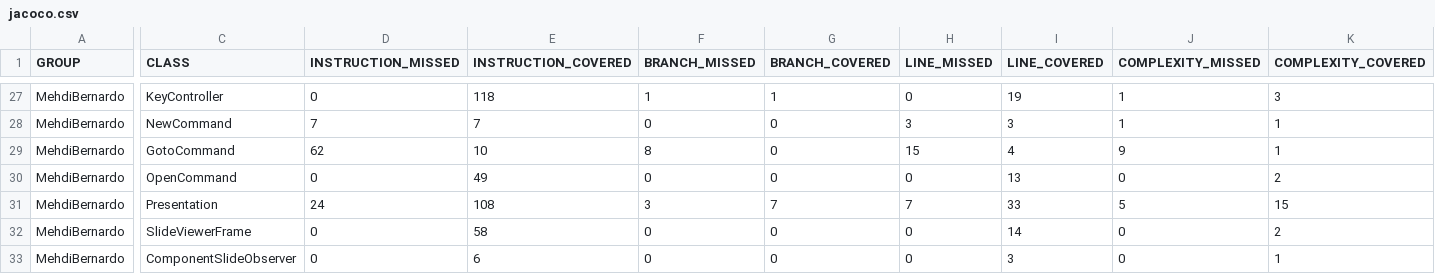
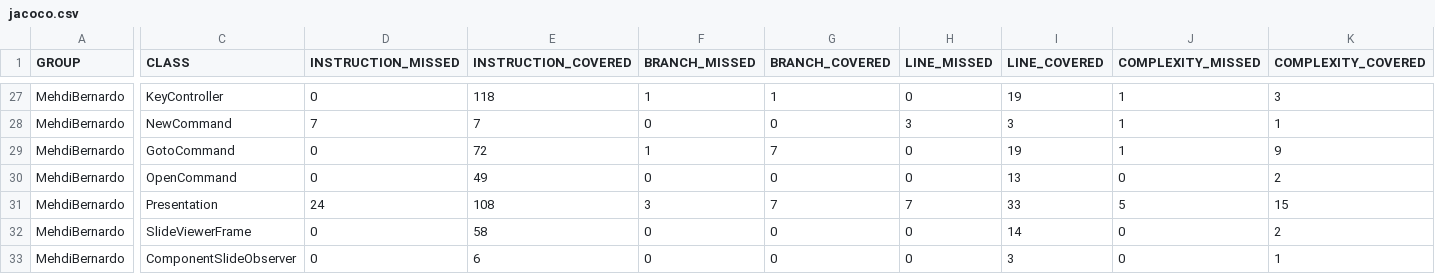
Before and after one commit to AlvesBernardo/jabberPointerAssigment, a CSV file: target/site/jacoco/jacoco.csv, drawn as a sheet; only a part is shown, gaps mark what is left out; the diff covers the shown part only; the diff names each change by its address in the sheet, - before the commit and + after, or states it on an @@ line.

```diff
--- a/target/site/jacoco/jacoco.csv
+++ b/target/site/jacoco/jacoco.csv
-D29 (INSTRUCTION_MISSED): 62
+D29 (INSTRUCTION_MISSED): 0
-E29 (INSTRUCTION_COVERED): 10
+E29 (INSTRUCTION_COVERED): 72
-F29 (BRANCH_MISSED): 8
+F29 (BRANCH_MISSED): 1
-G29 (BRANCH_COVERED): 0
+G29 (BRANCH_COVERED): 7
-H29 (LINE_MISSED): 15
+H29 (LINE_MISSED): 0
-I29 (LINE_COVERED): 4
+I29 (LINE_COVERED): 19
-J29 (COMPLEXITY_MISSED): 9
+J29 (COMPLEXITY_MISSED): 1
-K29 (COMPLEXITY_COVERED): 1
+K29 (COMPLEXITY_COVERED): 9
```
Also changed, not shown: 2 edited cells elsewhere in this file, 18 other files.
